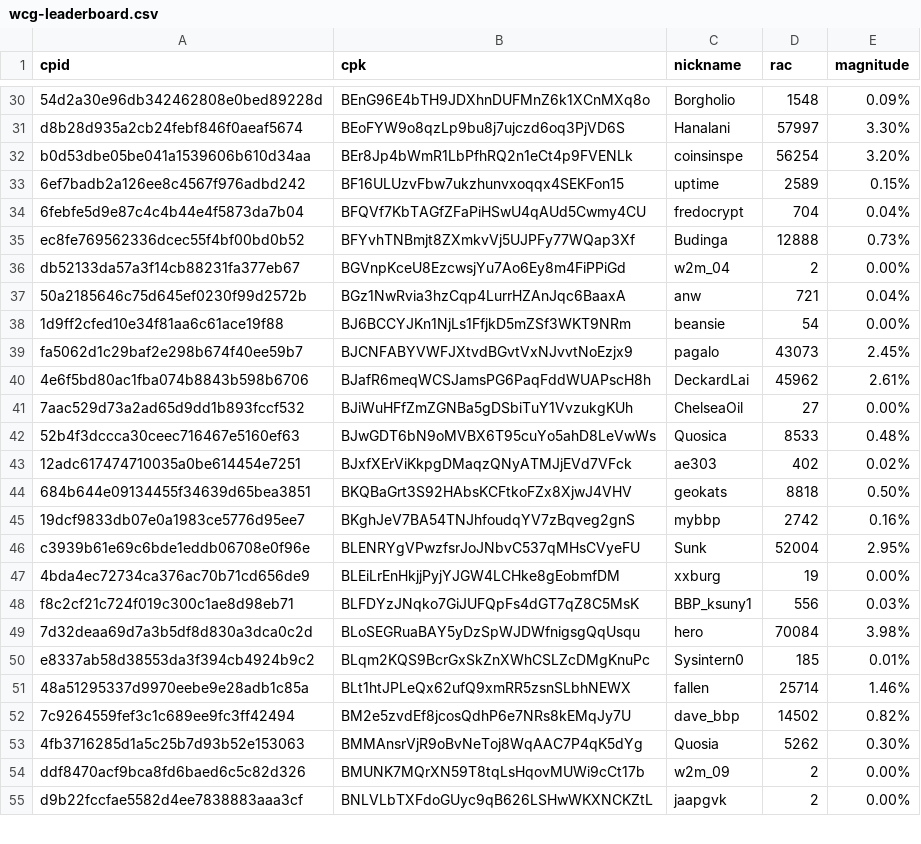
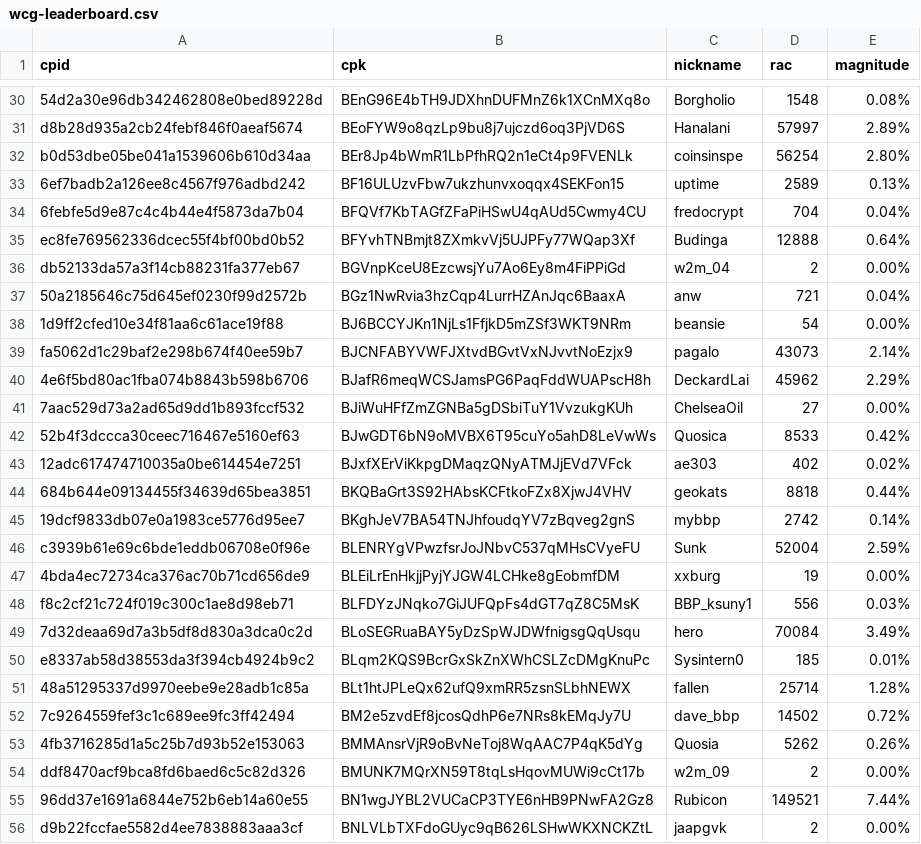
Before and after one commit to biblepay-community/bbp_stats, a CSV file: wcg-leaderboard.csv, drawn as a sheet; only a part is shown, gaps mark what is left out; the diff covers the shown part only; the diff names each change by its address in the sheet, - before the commit and + after, or states it on an @@ line.

```diff
--- a/wcg-leaderboard.csv
+++ b/wcg-leaderboard.csv
-E30 (magnitude): 0.09%
+E30 (magnitude): 0.08%
-E31 (magnitude): 3.30%
+E31 (magnitude): 2.89%
-E32 (magnitude): 3.20%
+E32 (magnitude): 2.80%
-E33 (magnitude): 0.15%
+E33 (magnitude): 0.13%
-E35 (magnitude): 0.73%
+E35 (magnitude): 0.64%
-E39 (magnitude): 2.45%
+E39 (magnitude): 2.14%
-E40 (magnitude): 2.61%
+E40 (magnitude): 2.29%
-E42 (magnitude): 0.48%
+E42 (magnitude): 0.42%
-E44 (magnitude): 0.50%
+E44 (magnitude): 0.44%
-E45 (magnitude): 0.16%
+E45 (magnitude): 0.14%
-E46 (magnitude): 2.95%
+E46 (magnitude): 2.59%
-E49 (magnitude): 3.98%
+E49 (magnitude): 3.49%
-E51 (magnitude): 1.46%
+E51 (magnitude): 1.28%
-E52 (magnitude): 0.82%
+E52 (magnitude): 0.72%
-E53 (magnitude): 0.30%
+E53 (magnitude): 0.26%
+row 55: 96dd37e1691a6844e752b6eb14a60e55 | BN1wgJYBL2VUCaCP3TYE6nHB9PNwFA2Gz8 | Rubicon | 149521 | 7.44%
```
Also changed, not shown: 22 edited cells elsewhere in this file, dwssummary.csv, 2 other files.
